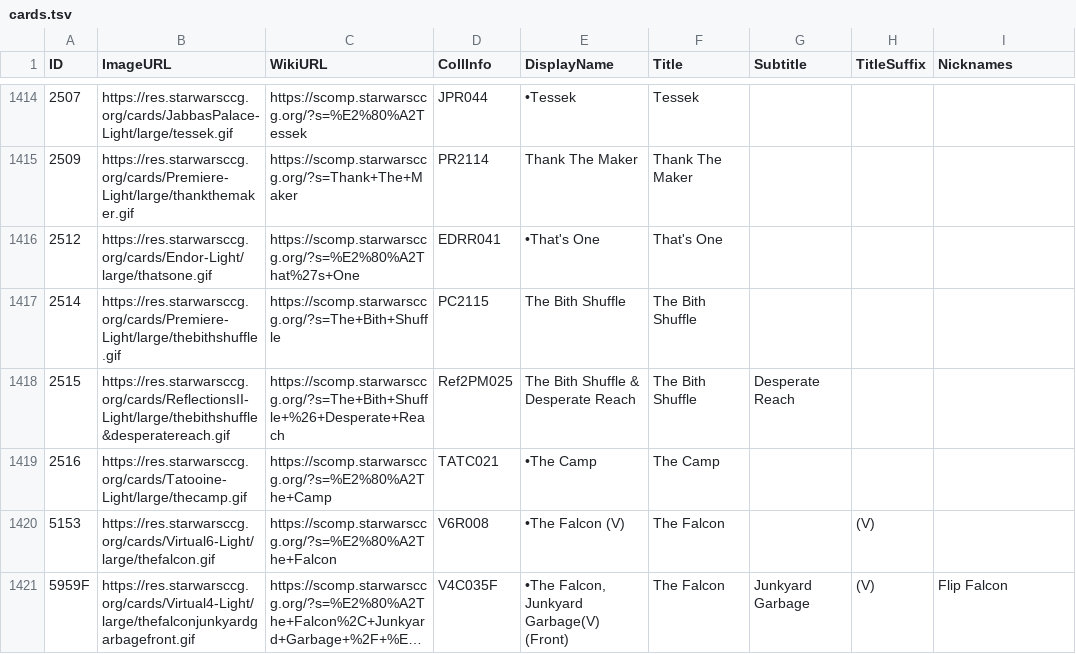
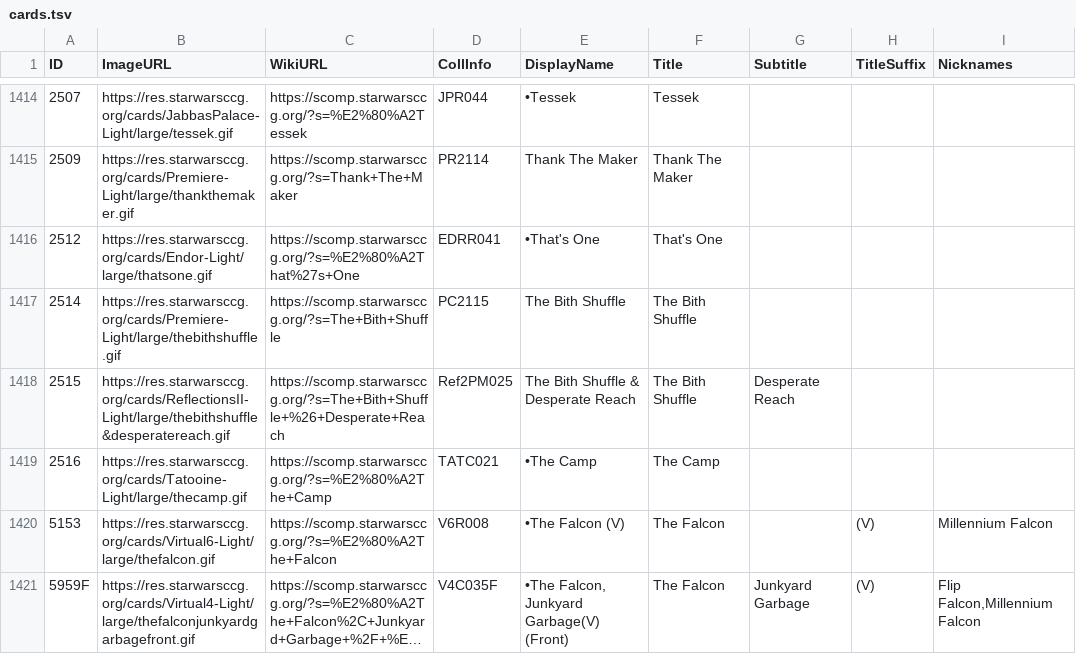
Before and after one commit to swccgpc/DiscordCardLinker, a TSV file: DiscordCardLinker/cards.tsv, drawn as a sheet; only a part is shown, gaps mark what is left out; long unchanged cells end in …; the diff covers the shown part only; the diff names each change by its address in the sheet, - before the commit and + after, or states it on an @@ line.

```diff
--- a/DiscordCardLinker/cards.tsv
+++ b/DiscordCardLinker/cards.tsv
-I1420 (Nicknames): (empty)
+I1420 (Nicknames): Millennium Falcon
-I1421 (Nicknames): Flip Falcon
+I1421 (Nicknames): Flip Falcon,Millennium Falcon
```
Also changed, not shown: 7 edited cells elsewhere in this file.
